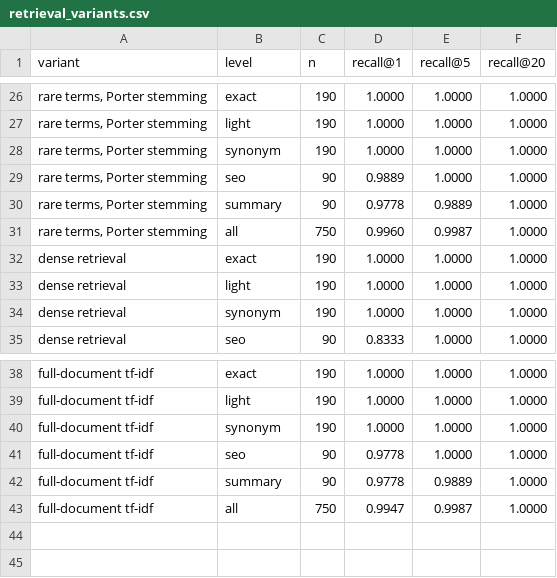
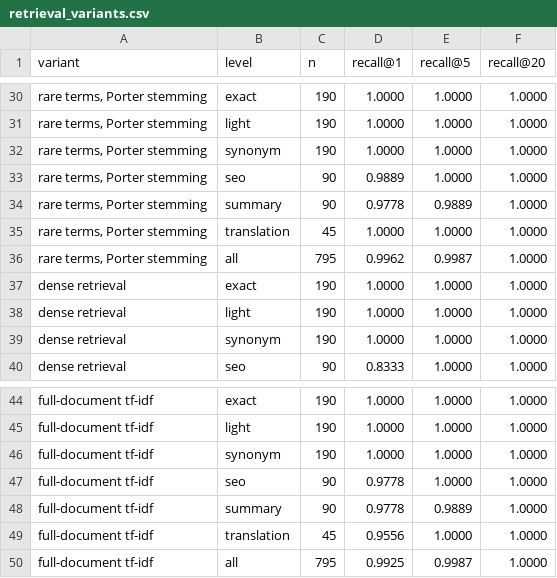
Before and after one commit to disgruntled-penguin/IR-crawler, a CSV file: results/retrieval_variants.csv, drawn as a sheet; only a part is shown, gaps mark what is left out; addresses are those after the commit; the diff covers the shown part only; the diff names each change by its address in the sheet, - before the commit and + after, or states it on an @@ line.

```diff
--- a/results/retrieval_variants.csv
+++ b/results/retrieval_variants.csv
+row 35: rare terms, Porter stemming | translation | 45 | 1.0000 | 1.0000 | 1.0000
-C36 (n): 750
+C36 (n): 795
-D36 (recall@1): 0.9960
+D36 (recall@1): 0.9962
+row 49: full-document tf-idf | translation | 45 | 0.9556 | 1.0000 | 1.0000
-C50 (n): 750
+C50 (n): 795
-D50 (recall@1): 0.9947
+D50 (recall@1): 0.9925
```
Also changed, not shown: 5 added rows and 14 edited cells elsewhere in this file, evaldata/search_judgments.csv, results/detection_by_level.csv, 23 other files.
